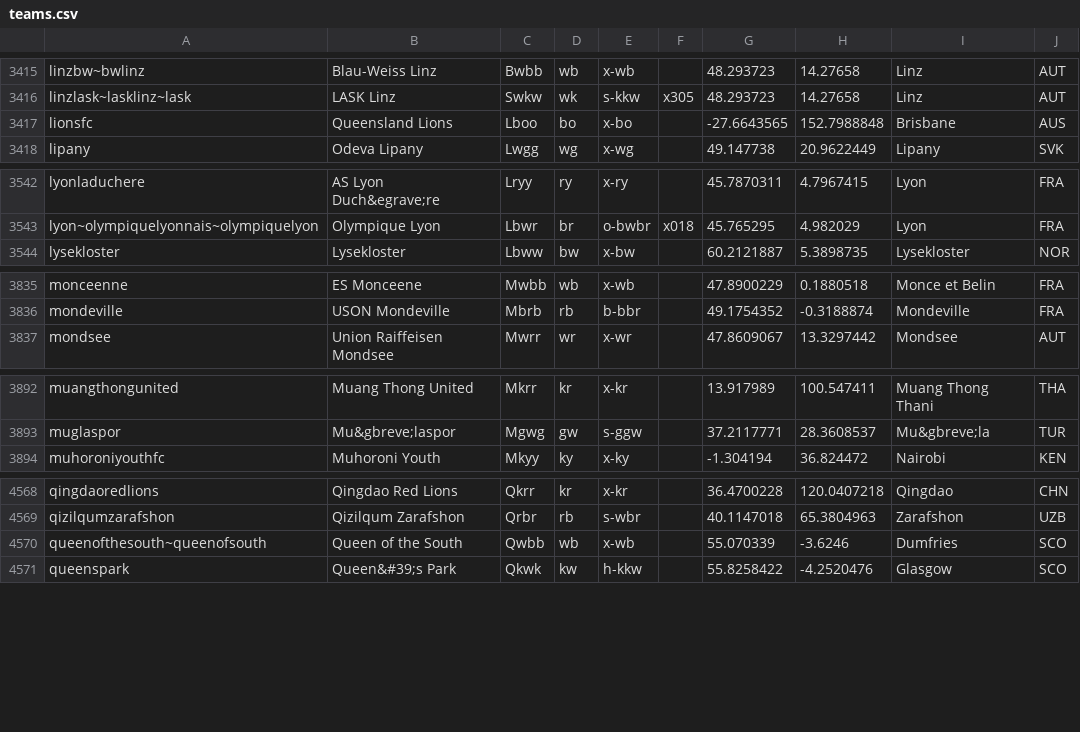
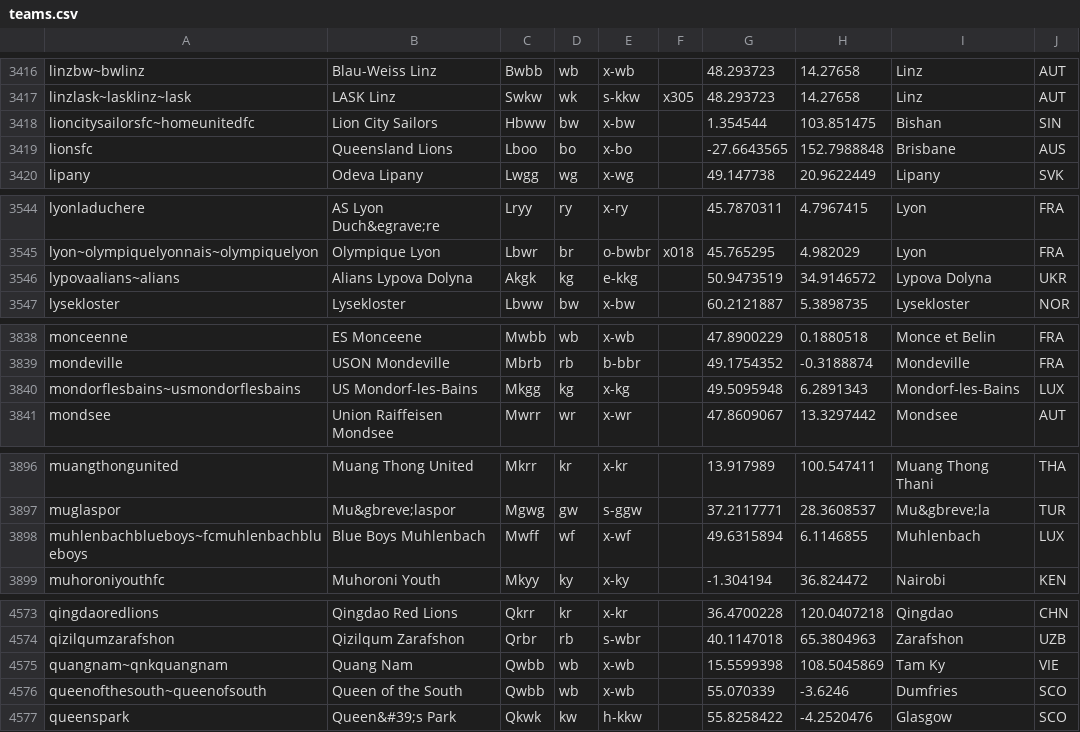
Before and after one commit to tshamilton/fitba, a CSV file: config/teams.csv, drawn as a sheet; only a part is shown, gaps mark what is left out; the diff covers the shown part only.

```diff
--- a/config/teams.csv
+++ b/config/teams.csv
@@ -3416,2 +3417,3 @@ linzbw~bwlinz,Blau-Weiss Linz,Bwbb,wb,x-wb,,48.293723,14.27658,Linz,AUT
 linzlask~lasklinz~lask,LASK Linz,Swkw,wk,s-kkw,x305,48.293723,14.27658,Linz,AUT
+lioncitysailorsfc~homeunitedfc,Lion City Sailors,Hbww,bw,x-bw,,1.354544,103.851475,Bishan,SIN
 lionsfc,Queensland Lions,Lboo,bo,x-bo,,-27.6643565,152.7988848,Brisbane,AUS
@@ -3543,2 +3545,3 @@ lyonladuchere,AS Lyon Duch&egrave;re,Lryy,ry,x-ry,,45.7870311,4.7967415,Lyon,FRA
 lyon~olympiquelyonnais~olympiquelyon,Olympique Lyon,Lbwr,br,o-bwbr,x018,45.765295,4.982029,Lyon,FRA
+lypovaalians~alians,Alians Lypova Dolyna,Akgk,kg,e-kkg,,50.9473519,34.9146572,Lypova Dolyna,UKR
 lysekloster,Lysekloster,Lbww,bw,x-bw,,60.2121887,5.3898735,Lysekloster,NOR
@@ -3836,2 +3839,3 @@ monceenne,ES Monceene,Mwbb,wb,x-wb,,47.8900229,0.1880518,Monce et Belin,FRA
 mondeville,USON Mondeville,Mbrb,rb,b-bbr,,49.1754352,-0.3188874,Mondeville,FRA
+mondorflesbains~usmondorflesbains,US Mondorf-les-Bains,Mkgg,kg,x-kg,,49.5095948,6.2891343,Mondorf-les-Bains,LUX
 mondsee,Union Raiffeisen Mondsee,Mwrr,wr,x-wr,,47.8609067,13.3297442,Mondsee,AUT
@@ -3893,2 +3897,3 @@ muangthongunited,Muang Thong United,Mkrr,kr,x-kr,,13.917989,100.547411,Muang Tho
 muglaspor,Mu&gbreve;laspor,Mgwg,gw,s-ggw,,37.2117771,28.3608537,Mu&gbreve;la,TUR
+muhlenbachblueboys~fcmuhlenbachblueboys,Blue Boys Muhlenbach,Mwff,wf,x-wf,,49.6315894,6.1146855,Muhlenbach,LUX
 muhoroniyouthfc,Muhoroni Youth,Mkyy,ky,x-ky,,-1.304194,36.824472,Nairobi,KEN
@@ -4569,2 +4574,3 @@ qingdaoredlions,Qingdao Red Lions,Qkrr,kr,x-kr,,36.4700228,120.0407218,Qingdao,C
 qizilqumzarafshon,Qizilqum Zarafshon,Qrbr,rb,s-wbr,,40.1147018,65.3804963,Zarafshon,UZB
+quangnam~qnkquangnam,Quang Nam,Qwbb,wb,x-wb,,15.5599398,108.5045869,Tam Ky,VIE
 queenofthesouth~queenofsouth,Queen of the South,Qwbb,wb,x-wb,,55.070339,-3.6246,Dumfries,SCO
```
Also changed, not shown: 10 added rows, 2 removed rows and 13 edited cells elsewhere in this file, config/comps.csv, 2 other files.
